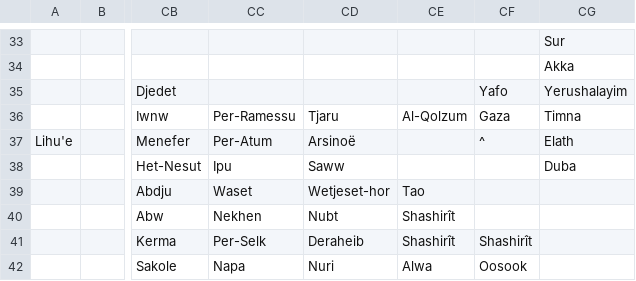
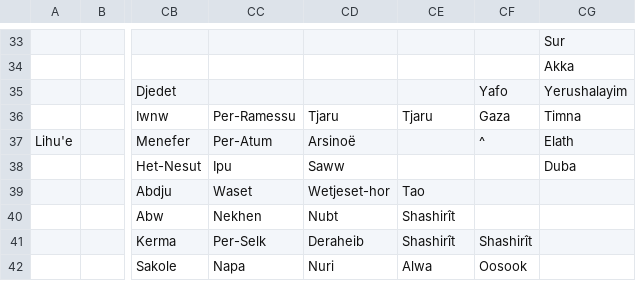
Before and after one commit to proompter-deluxe/Dawn-of-Civilization, a CSV file: Assets/Maps/Cities.csv, drawn as a sheet; only a part is shown, gaps mark what is left out; the diff names each change by its address in the sheet, - before the commit and + after, or states it on an @@ line.

```diff
--- a/Assets/Maps/Cities.csv
+++ b/Assets/Maps/Cities.csv
-CE36: Al-Qolzum
+CE36: Tjaru
```
Also changed, not shown: Assets/Maps/Settler/Turkey.csv, Assets/Maps/Translations/Arabic.csv, 18 other files.
